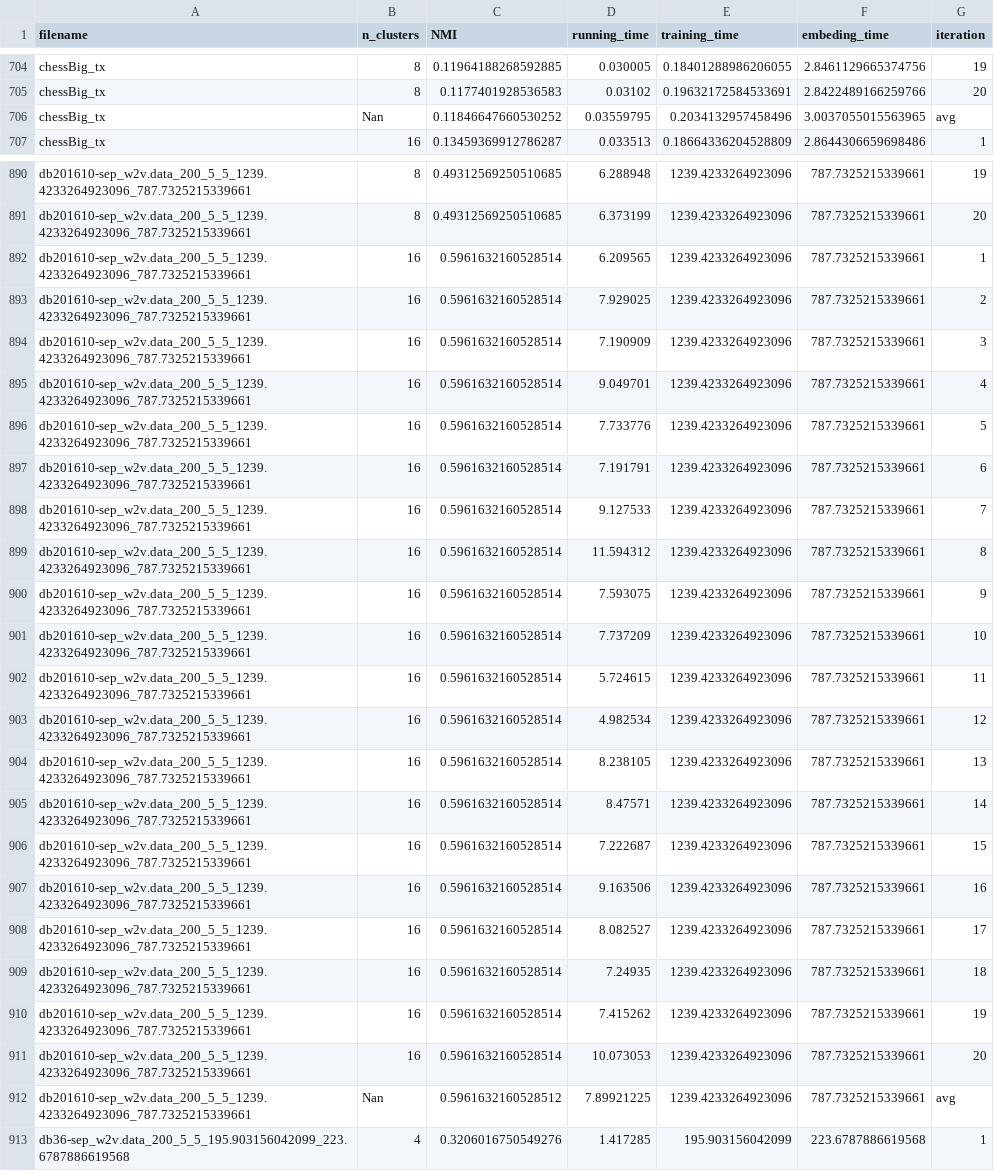
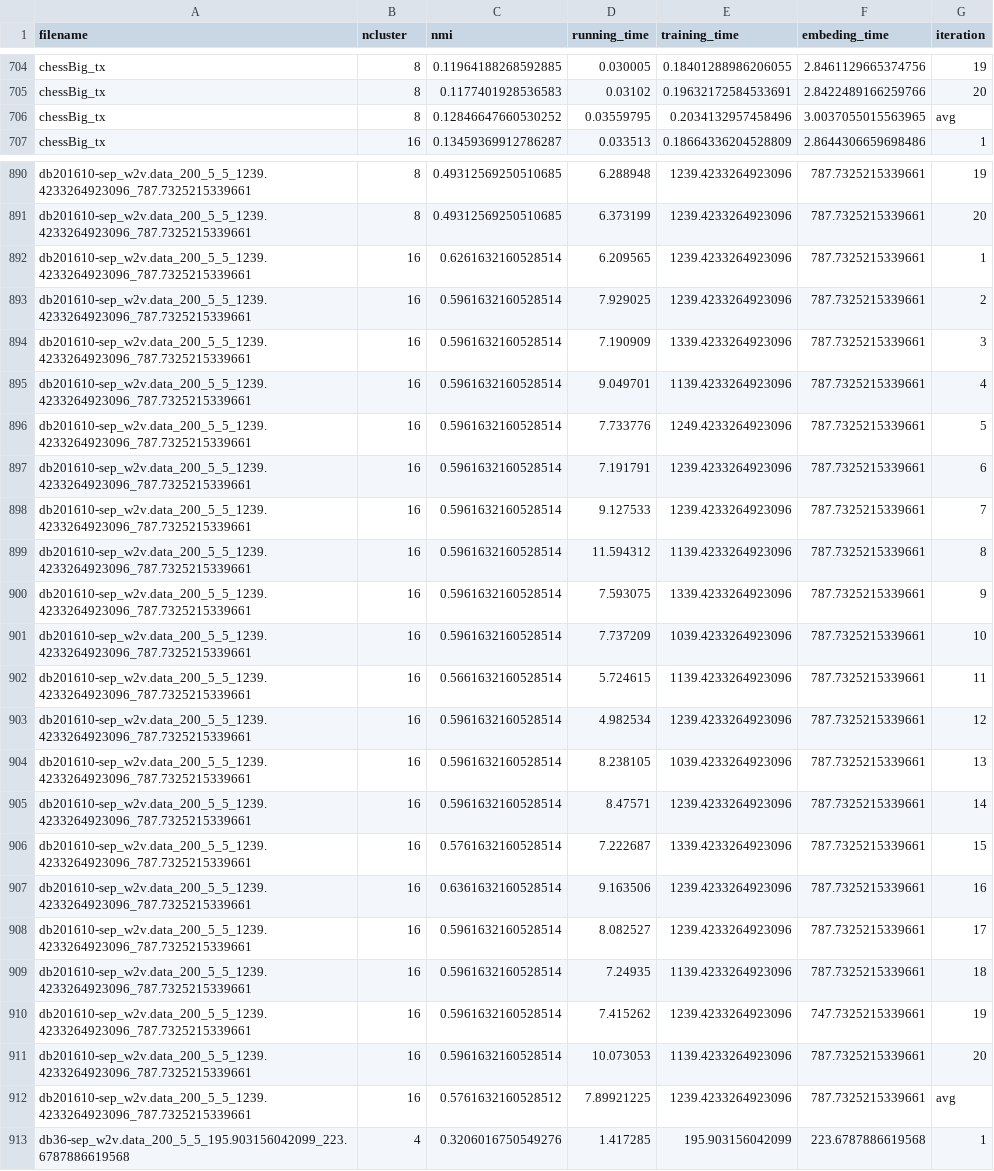
Before and after one commit to TorcalAdrian/TFG, a CSV file: final_results/w2v_all_datasets.csv, drawn as a sheet; only a part is shown, gaps mark what is left out; the diff covers the shown part only; the diff names each change by its address in the sheet, - before the commit and + after, or states it on an @@ line.

```diff
--- a/final_results/w2v_all_datasets.csv
+++ b/final_results/w2v_all_datasets.csv
-B1: n_clusters
+B1: ncluster
-C1: NMI
+C1: nmi
-B706 (ncluster): Nan
+B706 (ncluster): 8
-C706 (nmi): 0.11846647660530252
+C706 (nmi): 0.12846647660530252
-C892 (nmi): 0.5961632160528514
+C892 (nmi): 0.6261632160528514
-E894 (training_time): 1239.4233264923096
+E894 (training_time): 1339.4233264923096
-E895 (training_time): 1239.4233264923096
+E895 (training_time): 1139.4233264923096
-E896 (training_time): 1239.4233264923096
+E896 (training_time): 1249.4233264923096
-E899 (training_time): 1239.4233264923096
+E899 (training_time): 1139.4233264923096
-E900 (training_time): 1239.4233264923096
+E900 (training_time): 1339.4233264923096
-E901 (training_time): 1239.4233264923096
+E901 (training_time): 1039.4233264923096
-C902 (nmi): 0.5961632160528514
+C902 (nmi): 0.5661632160528514
-E902 (training_time): 1239.4233264923096
+E902 (training_time): 1139.4233264923096
-E904 (training_time): 1239.4233264923096
+E904 (training_time): 1039.4233264923096
-C906 (nmi): 0.5961632160528514
+C906 (nmi): 0.5761632160528514
-E906 (training_time): 1239.4233264923096
+E906 (training_time): 1339.4233264923096
-C907 (nmi): 0.5961632160528514
+C907 (nmi): 0.6361632160528514
-E909 (training_time): 1239.4233264923096
+E909 (training_time): 1139.4233264923096
-F910 (embeding_time): 787.7325215339661
+F910 (embeding_time): 747.7325215339661
-E911 (training_time): 1239.4233264923096
+E911 (training_time): 1139.4233264923096
-B912 (ncluster): Nan
+B912 (ncluster): 16
-C912 (nmi): 0.5961632160528512
+C912 (nmi): 0.5761632160528512
```
Also changed, not shown: 49 edited cells elsewhere in this file, final_results/tkmeans_all_datasets.csv, final_results/w2v_txmeans_cluster.csv, 8 other files.
